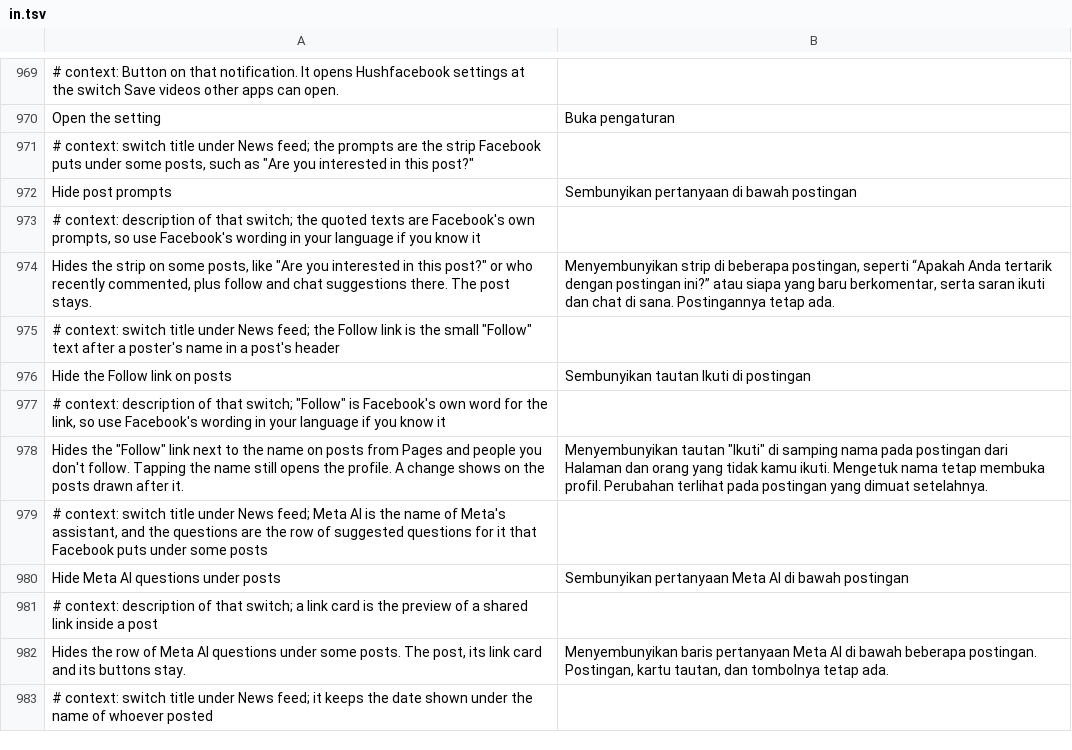
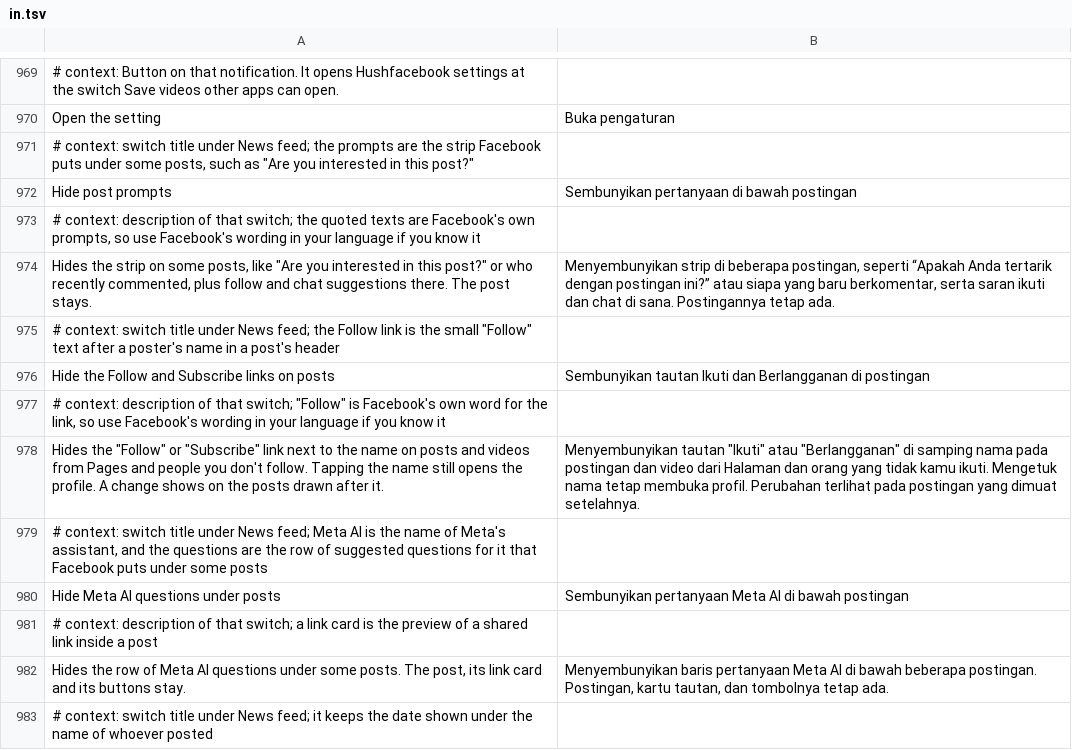
Before and after one commit to SysAdminDoc/HushFacebook, a TSV file: extensions/shared/library/src/main/l10n/in.tsv, drawn as a sheet; only a part is shown, gaps mark what is left out.

```diff
--- a/extensions/shared/library/src/main/l10n/in.tsv
+++ b/extensions/shared/library/src/main/l10n/in.tsv
@@ -975,5 +975,5 @@ Hides the strip on some posts, like "Are you interested in this post?" or who re
 # context: switch title under News feed; the Follow link is the small "Follow" text after a poster's name in a post's header
-Hide the Follow link on posts	Sembunyikan tautan Ikuti di postingan
+Hide the Follow and Subscribe links on posts	Sembunyikan tautan Ikuti dan Berlangganan di postingan
 # context: description of that switch; "Follow" is Facebook's own word for the link, so use Facebook's wording in your language if you know it
-Hides the "Follow" link next to the name on posts from Pages and people you don't follow. Tapping the name still opens the profile. A change shows on the posts drawn after it.	Menyembunyikan tautan "Ikuti" di samping nama pada postingan dari Halaman dan orang yang tidak kamu ikuti. Mengetuk nama tetap membuka profil. Perubahan terlihat pada postingan yang dimuat setelahnya.
+Hides the "Follow" or "Subscribe" link next to the name on posts and videos from Pages and people you don't follow. Tapping the name still opens the profile. A change shows on the posts drawn after it.	Menyembunyikan tautan "Ikuti" atau "Berlangganan" di samping nama pada postingan dan video dari Halaman dan orang yang tidak kamu ikuti. Mengetuk nama tetap membuka profil. Perubahan terlihat pada postingan yang dimuat setelahnya.
 # context: switch title under News feed; Meta AI is the name of Meta's assistant, and the questions are the row of suggested questions for it that Facebook puts under some posts
```
Also changed, not shown: extensions/shared/library/src/main/l10n/de.tsv, extensions/shared/library/src/main/l10n/pt-rBR.tsv, 21 other files.
